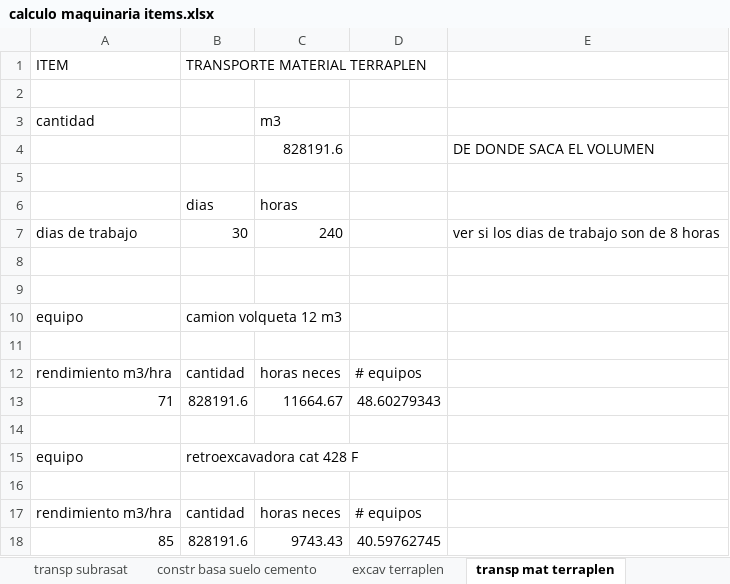
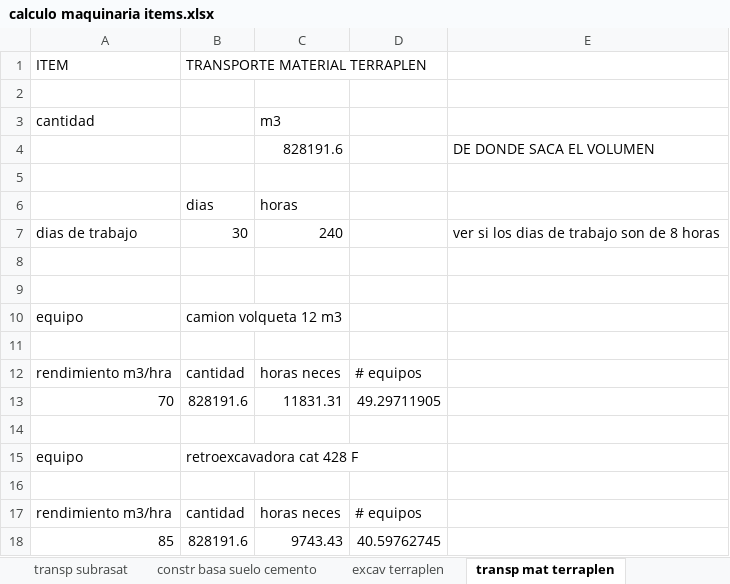
Before and after one commit to loreleysmithsr/tesis, an Excel workbook: calculo maquinaria items.xlsx, sheet transp mat terraplen, drawn as a sheet; values as stored, in another font and other column widths than the file's, no borders; removed rows and columns are numbered as before the commit, all else as after; the diff names each change by its address in the sheet, - before the commit and + after, or states it on an @@ line.

```diff
--- a/calculo maquinaria items.xlsx (sheet transp mat terraplen)
+++ b/calculo maquinaria items.xlsx (sheet transp mat terraplen)
-row 13: 71 | 828191.6 | 11664.67 | 48.60279343
+row 13: 70 | 828191.6 | 11831.31 | 49.29711905
```
Also changed, not shown: sheet confor subbase, sheet conform terraplen, sheet constr basa suelo cemento, sheet preparacion terreno, sheet excav mat subrasante, sheet excav terraplen, 5 more sheets, other sheet tabs, productividad equpos3.xlsx, 2 other files.
